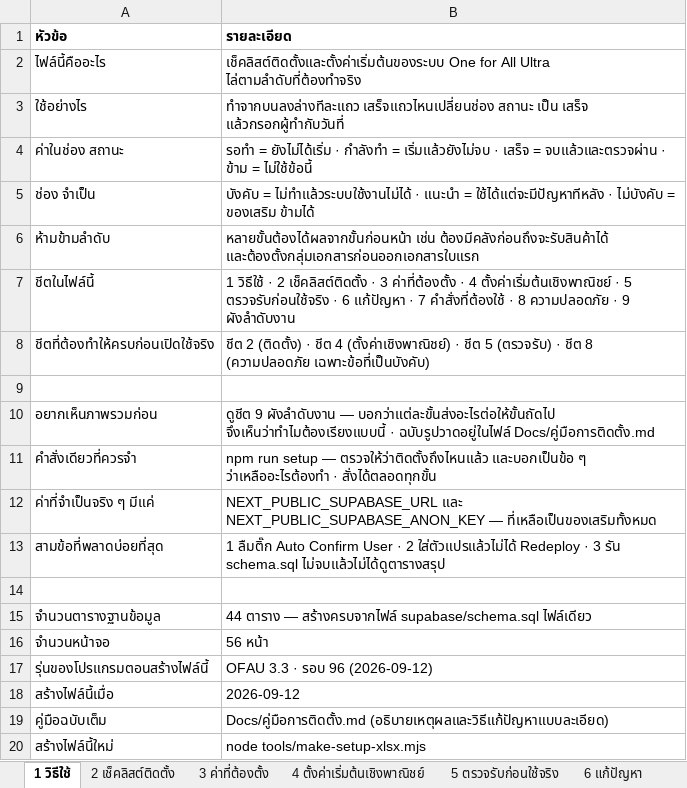
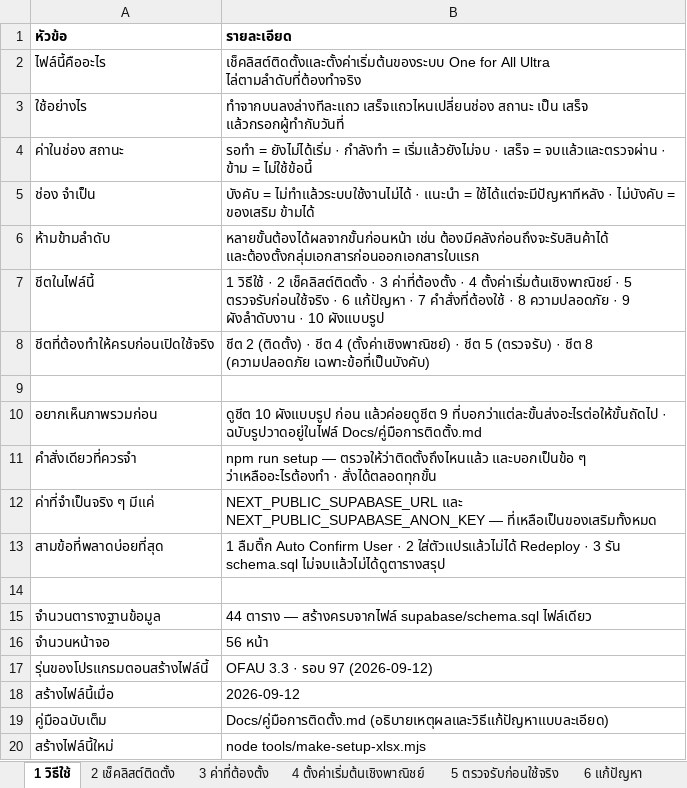
Before and after one commit to actingsubltsuteepatchotasing-dot/InventorySystem, an Excel workbook: Docs/เช็คลิสต์การติดตั้ง.xlsx, sheet 1 วิธีใช้, drawn as a sheet; values as stored, in another font and other column widths than the file's, no borders; the diff names each change by its address in the sheet, - before the commit and + after, or states it on an @@ line.

```diff
--- a/Docs/เช็คลิสต์การติดตั้ง.xlsx (sheet 1 วิธีใช้)
+++ b/Docs/เช็คลิสต์การติดตั้ง.xlsx (sheet 1 วิธีใช้)
-B7 (รายละเอียด): …9 ผังลำดับงาน
+B7 (รายละเอียด): …9 ผังลำดับงาน · 10 ผังแบบรูป
-B10 (รายละเอียด): ดูชีต 9 ผังลำดับงาน — บอกว่าแต่ละขั้นส่งอะไรต่อให้ขั้นถัดไป จึงเห็นว่าทำไมต้องเรียงแบบนี้ · ฉบับรูปวาดอยู่ในไฟล์…
+B10 (รายละเอียด): ดูชีต 10 ผังแบบรูป ก่อน แล้วค่อยดูชีต 9 ที่บอกว่าแต่ละขั้นส่งอะไรต่อให้ขั้นถัดไป · ฉบับรูปวาดอยู่ในไฟล์…
-B17 (รายละเอียด): OFAU 3.3 · รอบ 96 (2026-09-12)
+B17 (รายละเอียด): OFAU 3.3 · รอบ 97 (2026-09-12)
```
Also changed, not shown: sheet 2 เช็คลิสต์ติดตั้ง, other sheet tabs, charts or pictures, Docs/ProjectProcess.xlsx, 4 other files.
